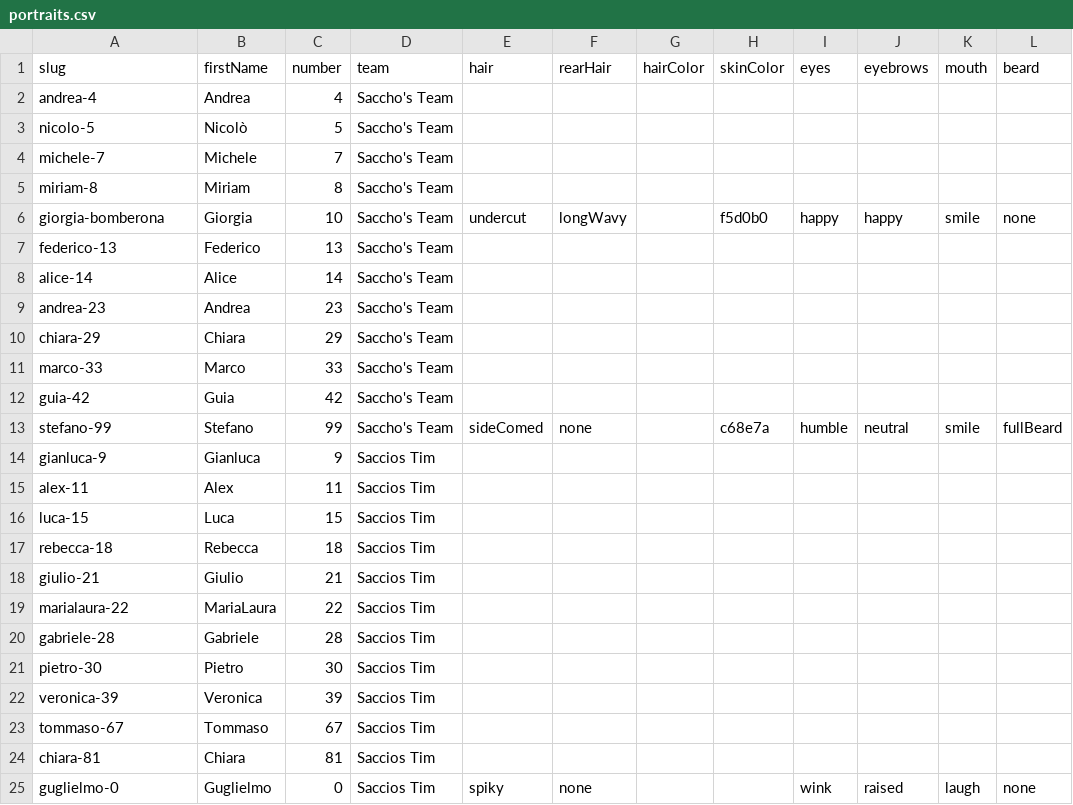
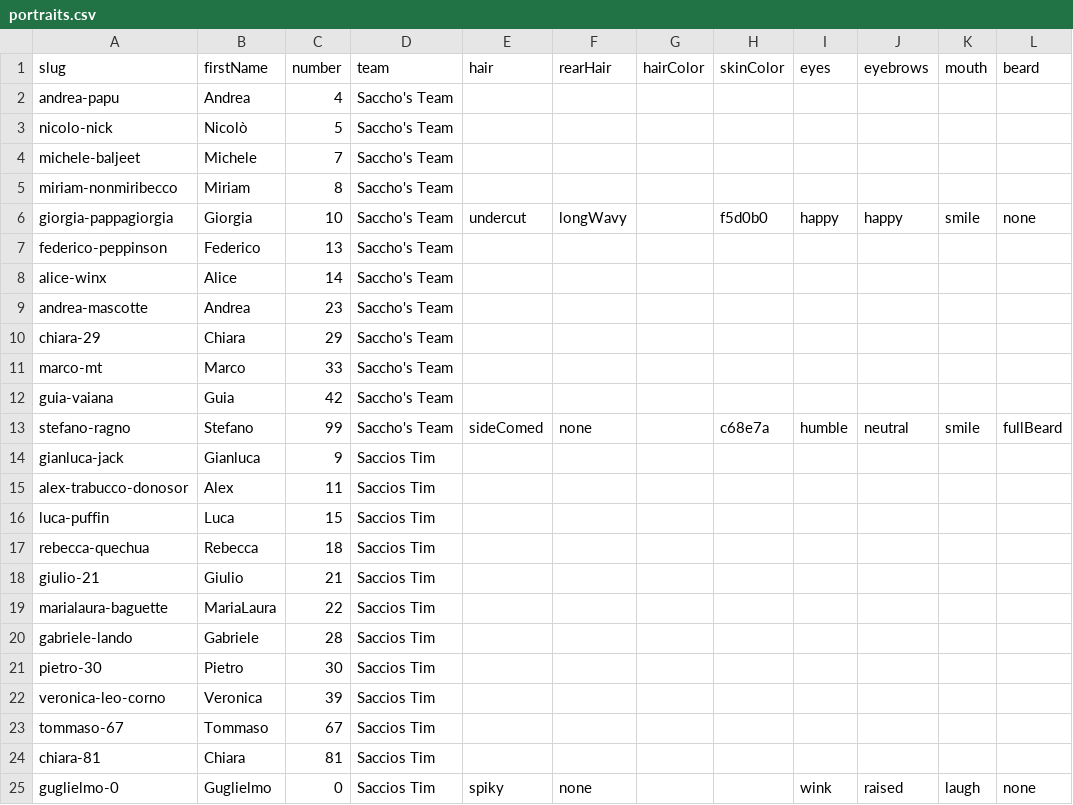
Before and after one commit to anrighi/sacchos-team-website, a CSV file: src/data/portraits.csv, drawn as a sheet.

```diff
--- a/src/data/portraits.csv
+++ b/src/data/portraits.csv
@@ -1,23 +1,23 @@
 slug,firstName,number,team,hair,rearHair,hairColor,skinColor,eyes,eyebrows,mouth,beard
-andrea-4,Andrea,4,Saccho's Team,,,,,,,,
-nicolo-5,Nicolò,5,Saccho's Team,,,,,,,,
-michele-7,Michele,7,Saccho's Team,,,,,,,,
-miriam-8,Miriam,8,Saccho's Team,,,,,,,,
-giorgia-bomberona,Giorgia,10,Saccho's Team,undercut,longWavy,,f5d0b0,happy,happy,smile,none
-federico-13,Federico,13,Saccho's Team,,,,,,,,
-alice-14,Alice,14,Saccho's Team,,,,,,,,
-andrea-23,Andrea,23,Saccho's Team,,,,,,,,
+andrea-papu,Andrea,4,Saccho's Team,,,,,,,,
+nicolo-nick,Nicolò,5,Saccho's Team,,,,,,,,
+michele-baljeet,Michele,7,Saccho's Team,,,,,,,,
+miriam-nonmiribecco,Miriam,8,Saccho's Team,,,,,,,,
+giorgia-pappagiorgia,Giorgia,10,Saccho's Team,undercut,longWavy,,f5d0b0,happy,happy,smile,none
+federico-peppinson,Federico,13,Saccho's Team,,,,,,,,
+alice-winx,Alice,14,Saccho's Team,,,,,,,,
+andrea-mascotte,Andrea,23,Saccho's Team,,,,,,,,
 chiara-29,Chiara,29,Saccho's Team,,,,,,,,
-marco-33,Marco,33,Saccho's Team,,,,,,,,
-guia-42,Guia,42,Saccho's Team,,,,,,,,
-stefano-99,Stefano,99,Saccho's Team,sideComed,none,,c68e7a,humble,neutral,smile,fullBeard
-gianluca-9,Gianluca,9,Saccios Tim,,,,,,,,
-alex-11,Alex,11,Saccios Tim,,,,,,,,
-luca-15,Luca,15,Saccios Tim,,,,,,,,
-rebecca-18,Rebecca,18,Saccios Tim,,,,,,,,
+marco-mt,Marco,33,Saccho's Team,,,,,,,,
+guia-vaiana,Guia,42,Saccho's Team,,,,,,,,
+stefano-ragno,Stefano,99,Saccho's Team,sideComed,none,,c68e7a,humble,neutral,smile,fullBeard
+gianluca-jack,Gianluca,9,Saccios Tim,,,,,,,,
+alex-trabucco-donosor,Alex,11,Saccios Tim,,,,,,,,
+luca-puffin,Luca,15,Saccios Tim,,,,,,,,
+rebecca-quechua,Rebecca,18,Saccios Tim,,,,,,,,
 giulio-21,Giulio,21,Saccios Tim,,,,,,,,
-marialaura-22,MariaLaura,22,Saccios Tim,,,,,,,,
-gabriele-28,Gabriele,28,Saccios Tim,,,,,,,,
+marialaura-baguette,MariaLaura,22,Saccios Tim,,,,,,,,
+gabriele-lando,Gabriele,28,Saccios Tim,,,,,,,,
 pietro-30,Pietro,30,Saccios Tim,,,,,,,,
-veronica-39,Veronica,39,Saccios Tim,,,,,,,,
+veronica-leo-corno,Veronica,39,Saccios Tim,,,,,,,,
 tommaso-67,Tommaso,67,Saccios Tim,,,,,,,,
```
Also changed, not shown: src/data/roster.seed.csv, 5 other files.
